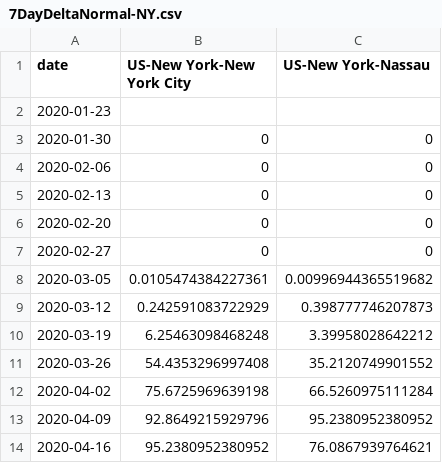
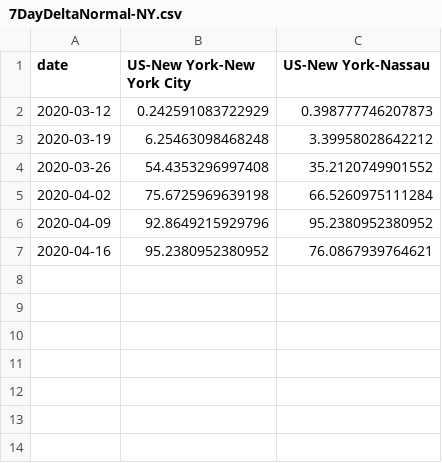
Before and after one commit to senoryo/cv, a CSV file: 7DayDeltaNormal-NY.csv, drawn as a sheet.

```diff
--- a/7DayDeltaNormal-NY.csv
+++ b/7DayDeltaNormal-NY.csv
@@ -1,9 +1,2 @@
 date,US-New York-New York City,US-New York-Nassau
-2020-01-23,,
-2020-01-30,0,0
-2020-02-06,0,0
-2020-02-13,0,0
-2020-02-20,0,0
-2020-02-27,0,0
-2020-03-05,0.0105474384227361,0.00996944365519682
 2020-03-12,0.242591083722929,0.398777746207873
```
Also changed, not shown: Delta-Asia.csv, Delta-NY.csv, 8 other files.
